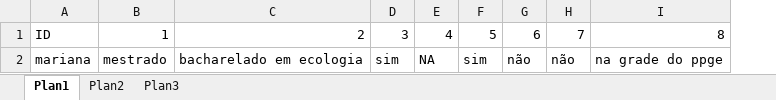
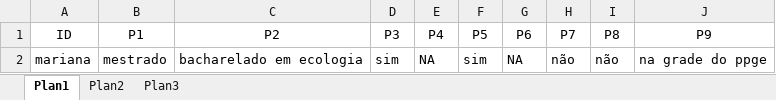
Before and after one commit to nacmarino/introducaoR, an Excel workbook: 97_enquete/8.xlsx, sheet Plan1, drawn as a sheet; values as stored, in another font and other column widths than the file's, no borders; removed rows and columns are numbered as before the commit, all else as after; the diff names each change by its address in the sheet, - before the commit and + after, or states it on an @@ line.

```diff
--- a/97_enquete/8.xlsx (sheet Plan1)
+++ b/97_enquete/8.xlsx (sheet Plan1)
+column G, row 2: NA
-row 1: ID | 1 | 2 | 3 | 4 | 5 | 6 | 7 | 8
+row 1: ID | P1 | P2 | P3 | P4 | P5 | P6 | P7 | P8 | P9
```
Also changed, not shown: 97_enquete/11.xlsx, 97_enquete/14.xlsx, 15 other files.
